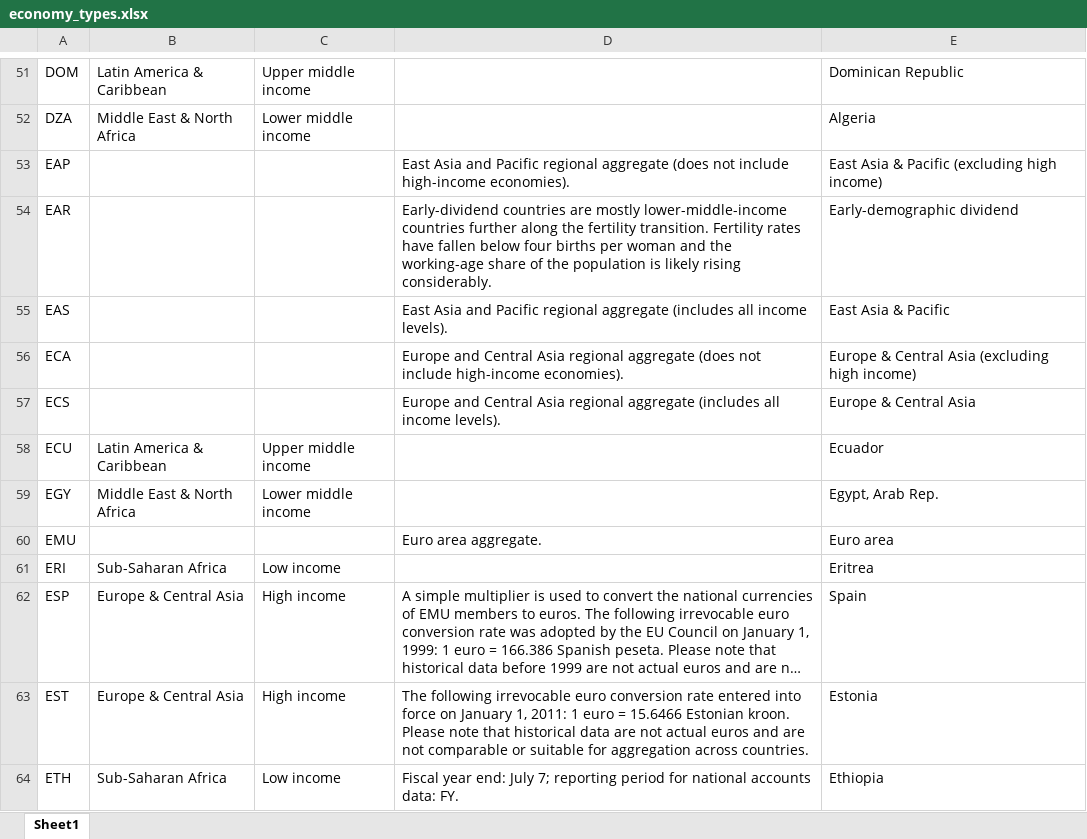
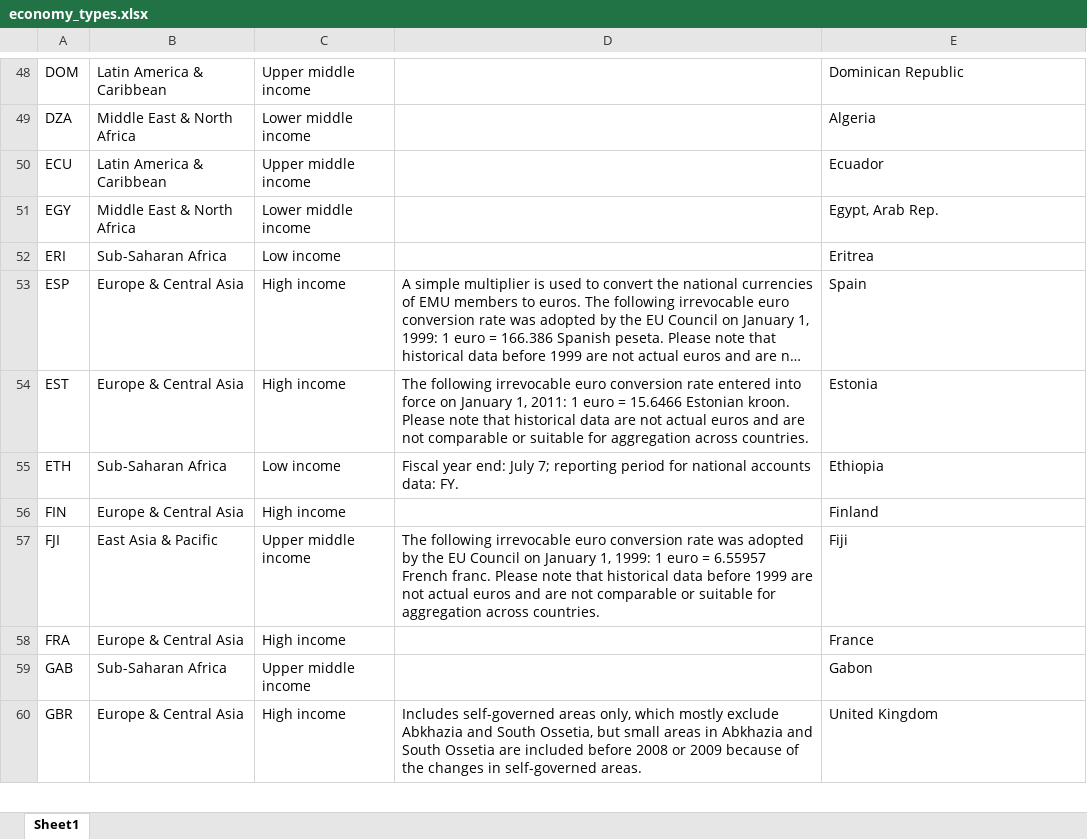
Before and after one commit to Amatullah/CSCI5502-DataMining_Project, an Excel workbook: Dataset/employment/economy_types.xlsx, sheet Sheet1, drawn as a sheet; only a part is shown, gaps mark what is left out; the shorter side is filled out with more unchanged rows; long unchanged cells end in …; values as stored, in another font and other column widths than the file's, no borders; the diff covers the shown part only; the diff names each change by its address in the sheet, - before the commit and + after, or states it on an @@ line.

```diff
--- a/Dataset/employment/economy_types.xlsx (sheet Sheet1)
+++ b/Dataset/employment/economy_types.xlsx (sheet Sheet1)
-row 53: EAP |  |  | East Asia and Pacific regional aggregate (does not include high-income economies). | East Asia & Pacific (excluding high income)
-row 54: EAR |  |  | Early-dividend countries are mostly lower-middle-income countries further along the fertility transition. Fertility rates have fallen below four births per woman and the working-age share of the population is likely rising considerably. | Early-demographic dividend
-row 55: EAS |  |  | East Asia and Pacific regional aggregate (includes all income levels). | East Asia & Pacific
-row 56: ECA |  |  | Europe and Central Asia regional aggregate (does not include high-income economies). | Europe & Central Asia (excluding high income)
-row 57: ECS |  |  | Europe and Central Asia regional aggregate (includes all income levels). | Europe & Central Asia
-row 60: EMU |  |  | Euro area aggregate. | Euro area
```
Also changed, not shown: 62 removed rows elsewhere in this sheet, 12 other files.
